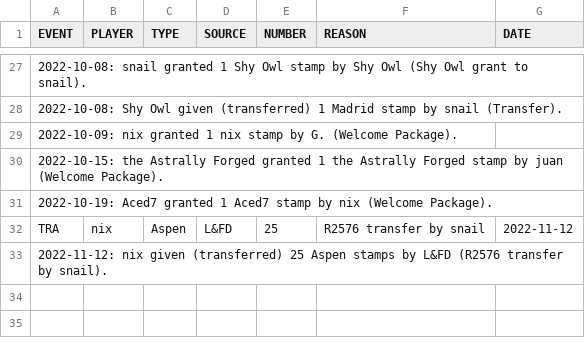
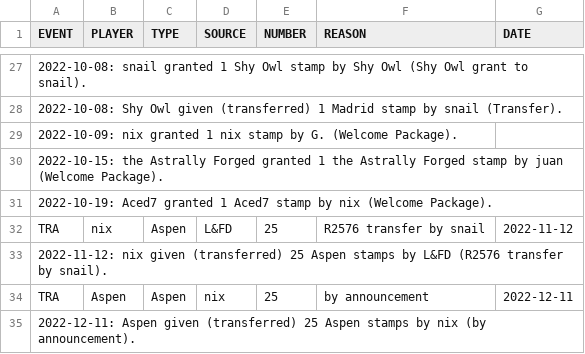
Before and after one commit to AgoraNomic/Collector, a CSV file: history.csv, drawn as a sheet; only a part is shown, gaps mark what is left out.

```diff
--- a/history.csv
+++ b/history.csv
@@ -33 +33,3 @@
 "2022-11-12: nix given (transferred) 25 Aspen stamps by L&FD (R2576 transfer by snail).",,,,,,
+TRA,Aspen,Aspen,nix,25,by announcement,2022-12-11
+2022-12-11: Aspen given (transferred) 25 Aspen stamps by nix (by announcement).
```
Also changed, not shown: current.csv, 3 other files.
